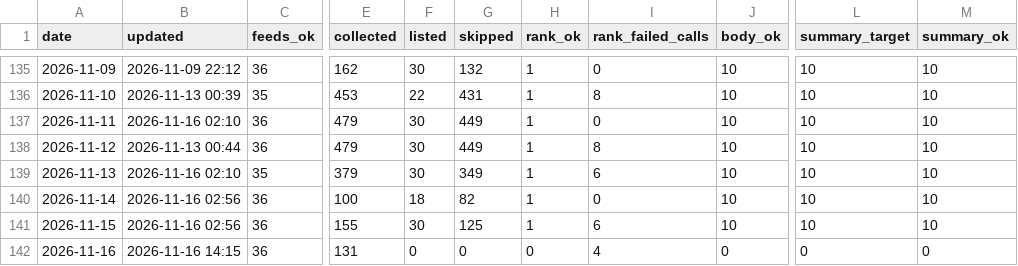
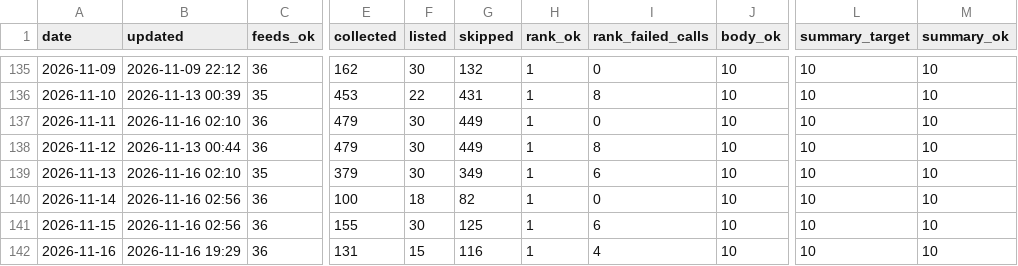
Before and after one commit to underpage/ai-news-pipeline, a CSV file: archive/stats/2026.csv, drawn as a sheet; only a part is shown, gaps mark what is left out; the diff names each change by its address in the sheet, - before the commit and + after, or states it on an @@ line.

```diff
--- a/archive/stats/2026.csv
+++ b/archive/stats/2026.csv
-B142 (updated): 2026-11-16 14:15
+B142 (updated): 2026-11-16 19:29
-F142 (listed): 0
+F142 (listed): 15
-G142 (skipped): 0
+G142 (skipped): 116
-H142 (rank_ok): 0
+H142 (rank_ok): 1
-J142 (body_ok): 0
+J142 (body_ok): 10
-L142 (summary_target): 0
+L142 (summary_target): 10
-M142 (summary_ok): 0
+M142 (summary_ok): 10
```
Also changed, not shown: 5 other files.
